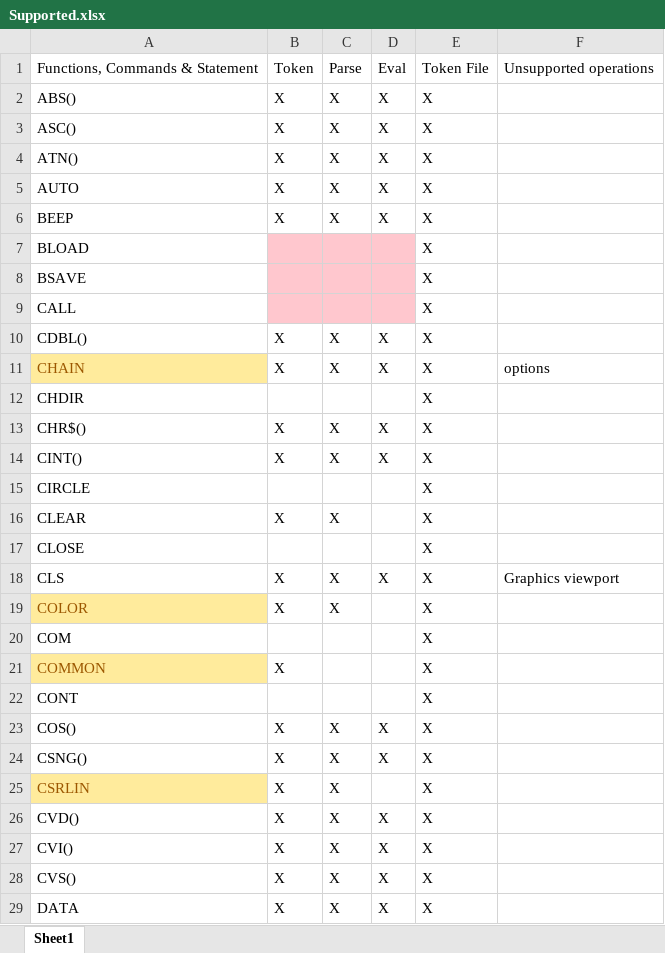
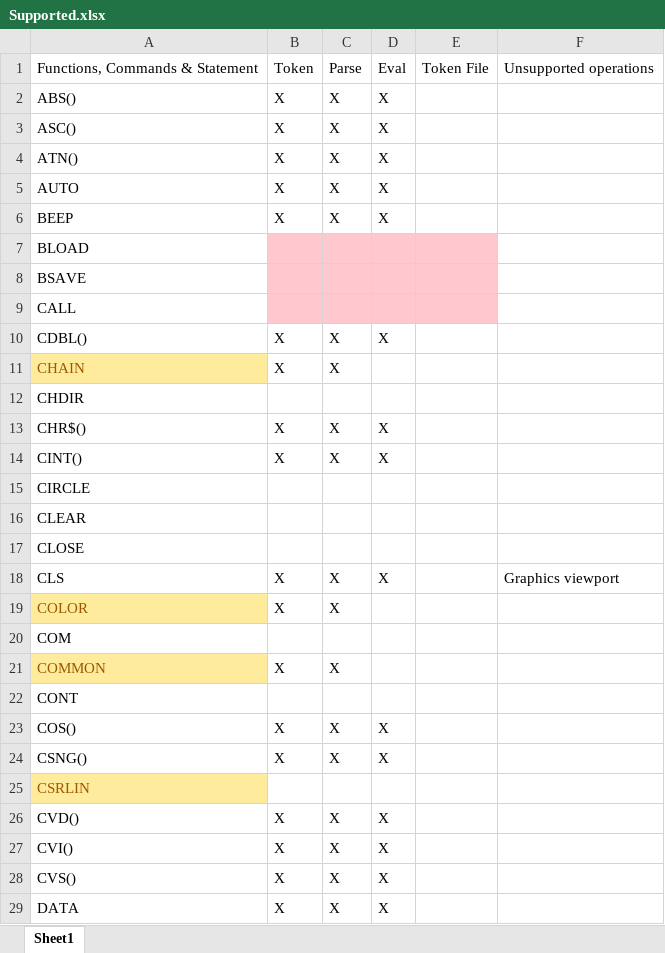
Before and after one commit to navionguy/basicwasm, an Excel workbook: Supported.xlsx, sheet Sheet1, drawn as a sheet; only a part is shown; values as stored, in another font and other column widths than the file's, no borders; the diff covers the shown part only; the diff names each change by its address in the sheet, - before the commit and + after, or states it on an @@ line.

```diff
--- a/Supported.xlsx (sheet Sheet1)
+++ b/Supported.xlsx (sheet Sheet1)
-E2:E29: X
+E2:E29: (empty)
-E7:E9 fill: none
+E7:E9 fill: #FFC7CE
-D11: X
+D11: (empty)
-F11: options
+F11: (empty)
-B16: X
+B16: (empty)
-C16: X
+C16: (empty)
-C21: (empty)
+C21: X
-B25: X
+B25: (empty)
-C25: X
+C25: (empty)
```
Also changed, not shown: 1 added row, 1 removed row, 161 edited cells and cell formats elsewhere in this sheet, 16 other files.
